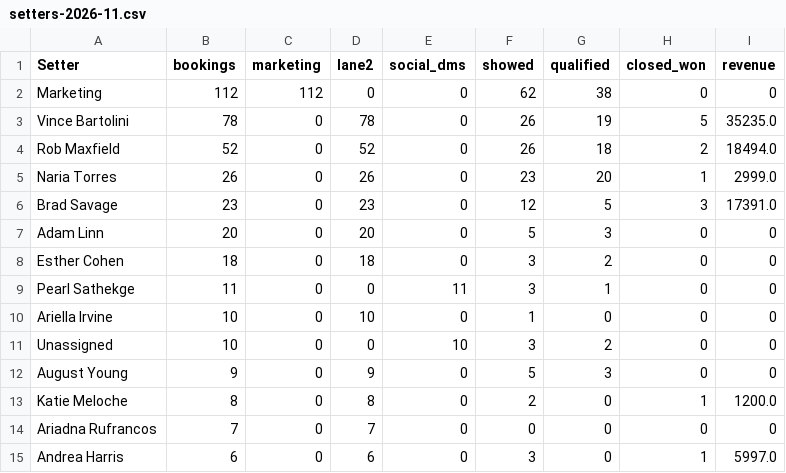
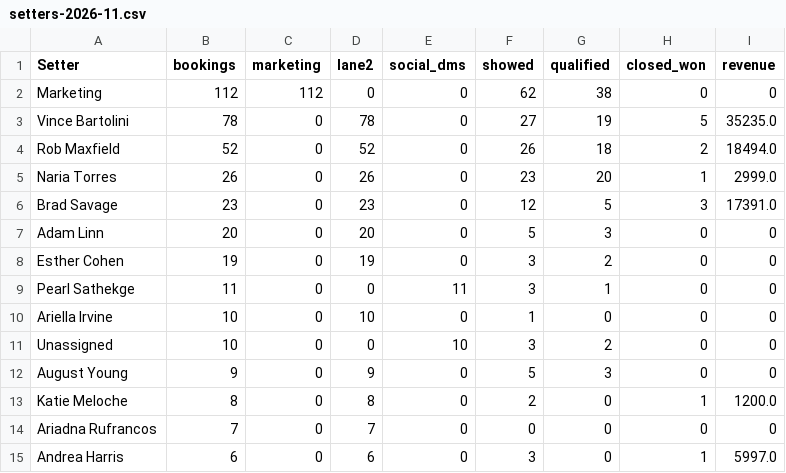
Before and after one commit to AIMS-Product/mtd-funnel-dashboard, a CSV file: v2/reports/setters-2026-11.csv, drawn as a sheet; only a part is shown.

```diff
--- a/v2/reports/setters-2026-11.csv
+++ b/v2/reports/setters-2026-11.csv
@@ -2,3 +2,3 @@ Setter,bookings,marketing,lane2,social_dms,showed,qualified,closed_won,revenue
 Marketing,112,112,0,0,62,38,0,0
-Vince Bartolini,78,0,78,0,26,19,5,35235.0
+Vince Bartolini,78,0,78,0,27,19,5,35235.0
 Rob Maxfield,52,0,52,0,26,18,2,18494.0
@@ -7,3 +7,3 @@ Brad Savage,23,0,23,0,12,5,3,17391.0
 Adam Linn,20,0,20,0,5,3,0,0
-Esther Cohen,18,0,18,0,3,2,0,0
+Esther Cohen,19,0,19,0,3,2,0,0
 Pearl Sathekge,11,0,0,11,3,1,0,0
```
Also changed, not shown: v2/reports/funnel-2026-11.csv, v2/reports/team-2026-11.csv, 3 other files.
